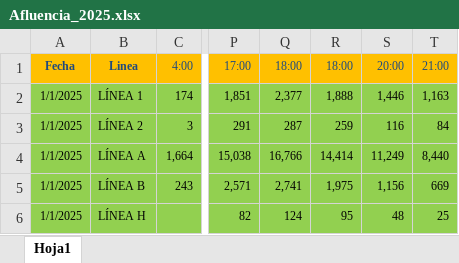
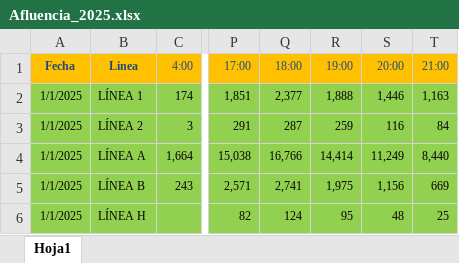
Before and after one commit to jbernalg/Project_Medellin_Metro, an Excel workbook: data/Afluencia_2025.xlsx, sheet Hoja1, drawn as a sheet; only a part is shown, gaps mark what is left out; values as stored, in another font and other column widths than the file's, no borders; the diff names each change by its address in the sheet, - before the commit and + after, or states it on an @@ line.

```diff
--- a/data/Afluencia_2025.xlsx (sheet Hoja1)
+++ b/data/Afluencia_2025.xlsx (sheet Hoja1)
-R1: 18:00
+R1: 19:00
```
Also changed, not shown: 1 other file.
